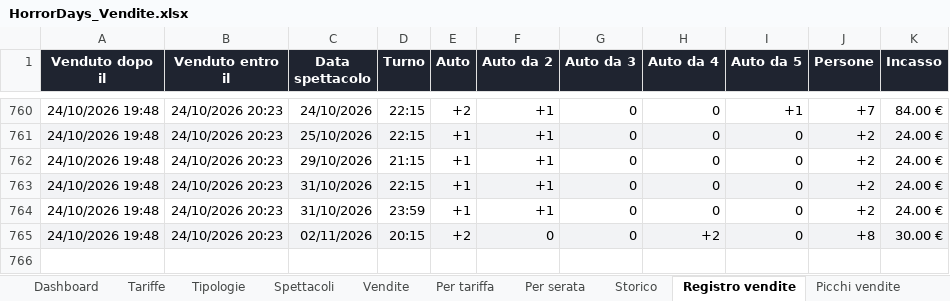
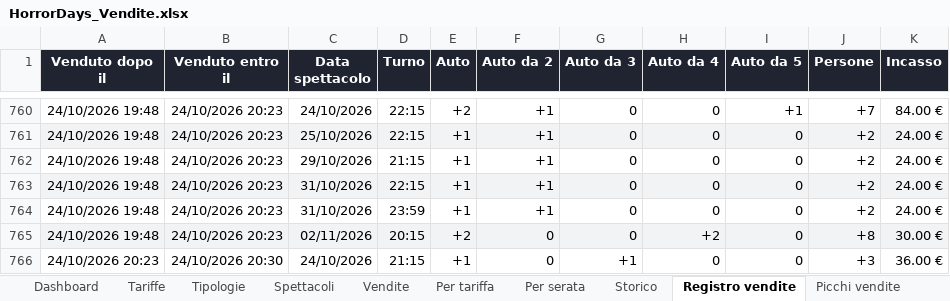
Before and after one commit to boostcreativeai-prog/HorrorDays, an Excel workbook: data/HorrorDays_Vendite.xlsx, sheet Registro vendite, drawn as a sheet; only a part is shown, gaps mark what is left out; values as stored, in another font and other column widths than the file's, no borders; the diff names each change by its address in the sheet, - before the commit and + after, or states it on an @@ line.

Commit message:
Report vendite 24/10/2026 20:30

```diff
--- a/data/HorrorDays_Vendite.xlsx (sheet Registro vendite)
+++ b/data/HorrorDays_Vendite.xlsx (sheet Registro vendite)
+row 766: 24/10/2026 20:23 | 24/10/2026 20:30 | 24/10/2026 | 21:15 | +1 | 0 | +1 | 0 | 0 | +3 | 36.00 €
```
Also changed, not shown: sheet Picchi vendite, sheet Storico, sheet Vendite, sheet Dashboard, charts or pictures, site/HorrorDays_Vendite.xlsx, 4 other files.
